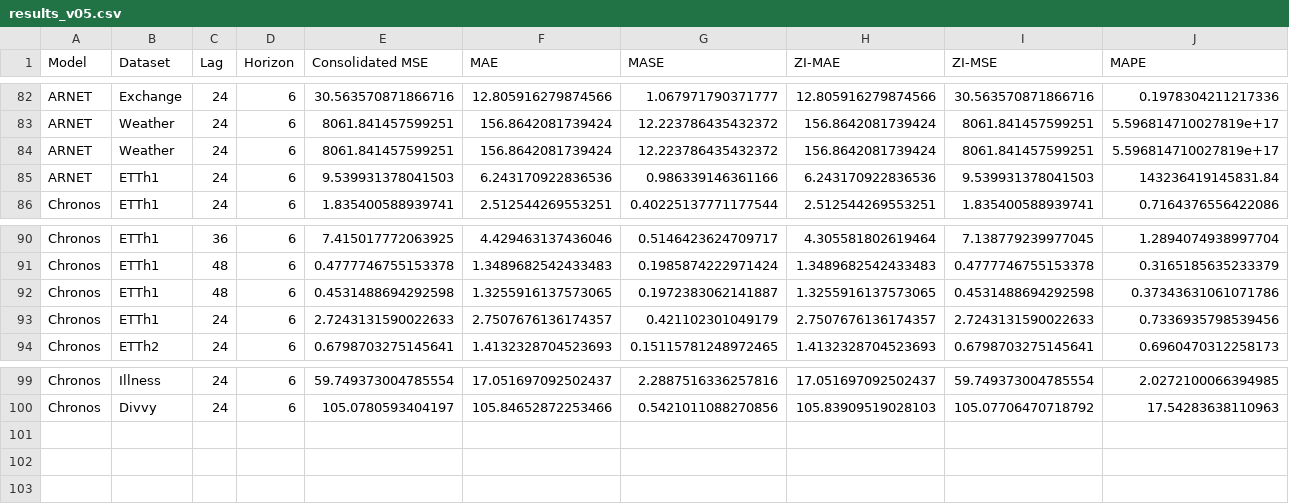
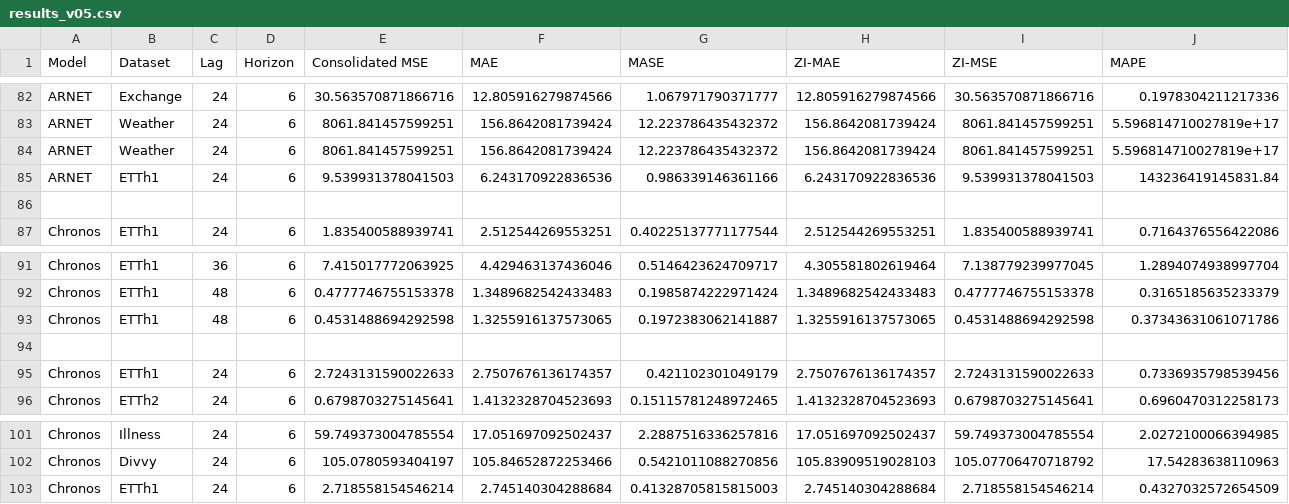
Before and after one commit to ramankhurana/tradmodels, a CSV file: results/results_v05.csv, drawn as a sheet; only a part is shown, gaps mark what is left out; rows hold the shown columns only; the diff names each change by its address in the sheet, - before the commit and + after, or states it on an @@ line.

```diff
--- a/results/results_v05.csv
+++ b/results/results_v05.csv
+row 86: (empty)
+row 94: (empty)
+row 103: Chronos | ETTh1 | 24 | 6 | 2.718558154546214 | 2.745140304288684 | 0.41328705815815003 | 2.745140304288684 | 2.718558154546214 | 0.4327032572654509
```
Also changed, not shown: 1 other file.
